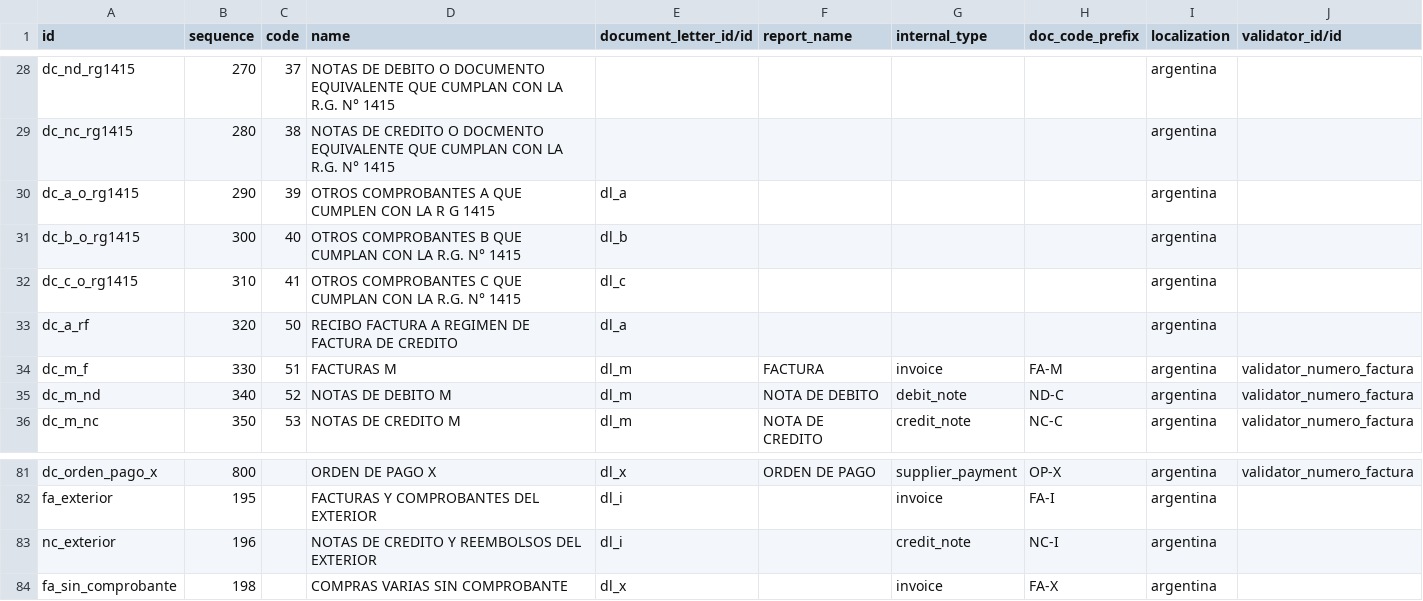
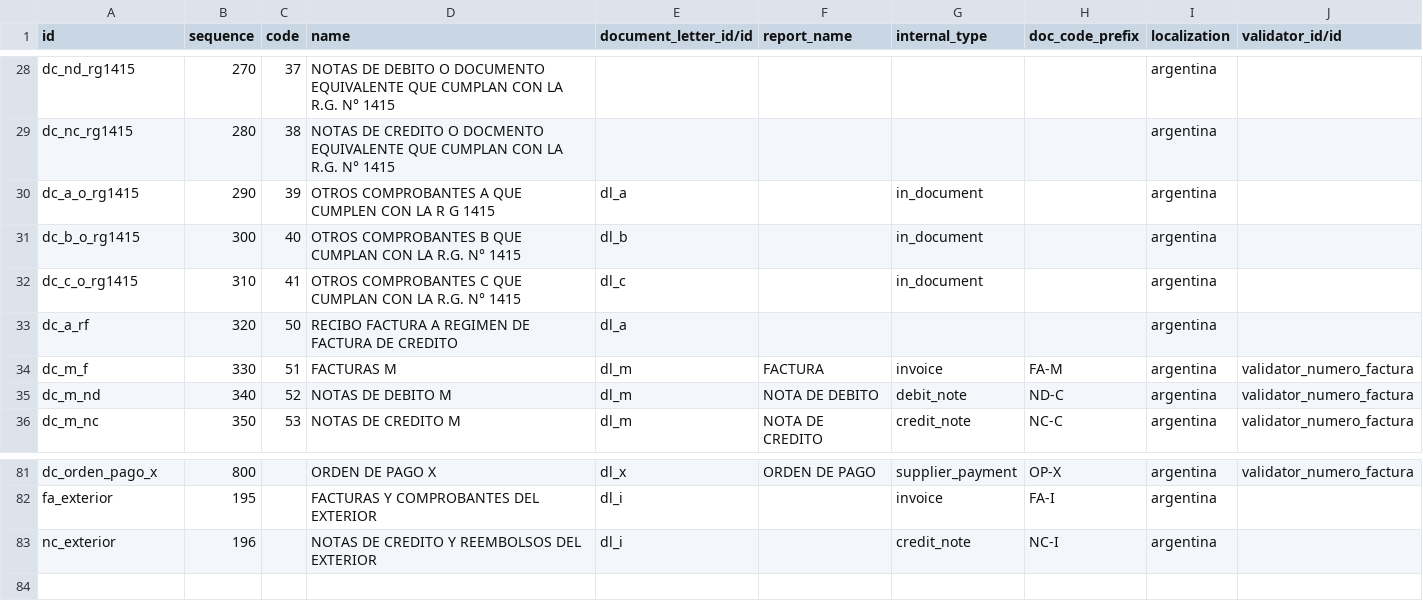
Before and after one commit to ingadhoc/odoo-argentina, a CSV file: l10n_ar_account/data/account.document.type.csv, drawn as a sheet; only a part is shown, gaps mark what is left out.

```diff
--- a/l10n_ar_account/data/account.document.type.csv
+++ b/l10n_ar_account/data/account.document.type.csv
@@ -29,5 +29,5 @@ dc_nd_rg1415,270,37,NOTAS DE DEBITO O DOCUMENTO EQUIVALENTE QUE CUMPLAN CON LA R
 dc_nc_rg1415,280,38,NOTAS DE CREDITO O DOCMENTO EQUIVALENTE QUE CUMPLAN CON LA R.G. N° 1415,,,,,argentina,
-dc_a_o_rg1415,290,39,OTROS COMPROBANTES A QUE CUMPLEN CON LA R G  1415,dl_a,,,,argentina,
-dc_b_o_rg1415,300,40,OTROS COMPROBANTES B QUE CUMPLAN CON LA R.G. N° 1415,dl_b,,,,argentina,
-dc_c_o_rg1415,310,41,OTROS COMPROBANTES C QUE CUMPLAN CON LA R.G. N° 1415,dl_c,,,,argentina,
+dc_a_o_rg1415,290,39,OTROS COMPROBANTES A QUE CUMPLEN CON LA R G  1415,dl_a,,in_document,,argentina,
+dc_b_o_rg1415,300,40,OTROS COMPROBANTES B QUE CUMPLAN CON LA R.G. N° 1415,dl_b,,in_document,,argentina,
+dc_c_o_rg1415,310,41,OTROS COMPROBANTES C QUE CUMPLAN CON LA R.G. N° 1415,dl_c,,in_document,,argentina,
 dc_a_rf,320,50,RECIBO FACTURA A  REGIMEN DE FACTURA DE CREDITO,dl_a,,,,argentina,
@@ -83,2 +83 @@ fa_exterior,195,,FACTURAS Y COMPROBANTES DEL EXTERIOR,dl_i,,invoice,FA-I ,argent
 nc_exterior,196,,NOTAS DE CREDITO Y REEMBOLSOS DEL EXTERIOR,dl_i,,credit_note,NC-I ,argentina,
-fa_sin_comprobante,198,,COMPRAS VARIAS SIN COMPROBANTE,dl_x,,invoice,FA-X ,argentina,
```
Also changed, not shown: l10n_ar_account_vat_ledger_citi/data/account.document.type.csv, 2 other files.
